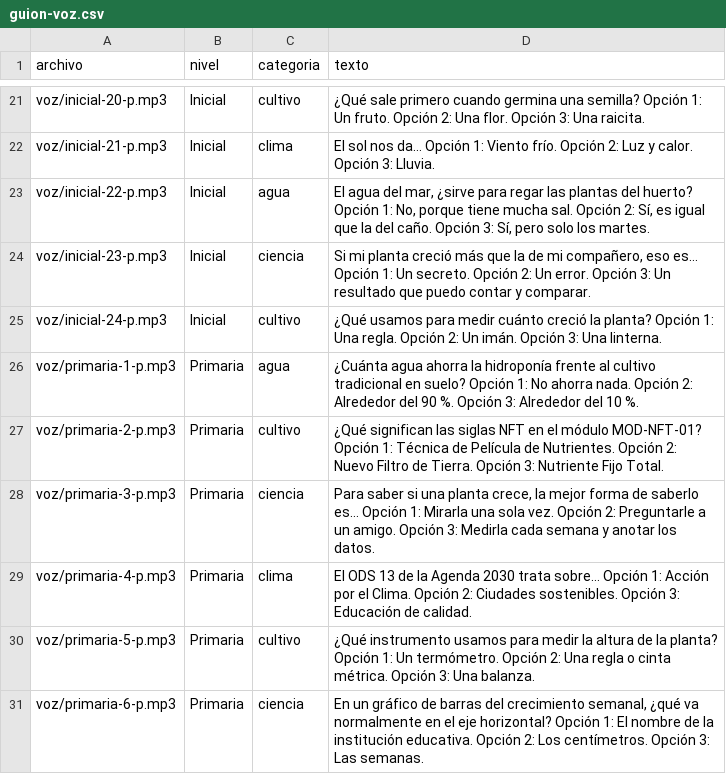
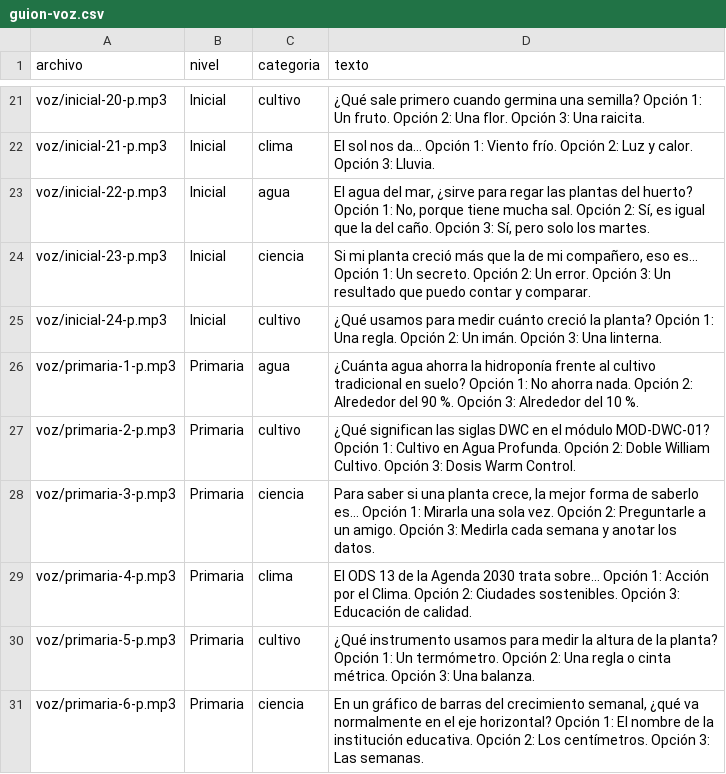
Before and after one commit to delpi21obandoangulo-pixel/proyecto-CIEHS, a CSV file: guion-voz.csv, drawn as a sheet; only a part is shown, gaps mark what is left out; the diff covers the shown part only.

```diff
--- a/guion-voz.csv
+++ b/guion-voz.csv
@@ -26,3 +26,3 @@
 "voz/primaria-1-p.mp3","Primaria","agua","¿Cuánta agua ahorra la hidroponía frente al cultivo tradicional en suelo? Opción 1: No ahorra nada. Opción 2: Alrededor del 90 %. Opción 3: Alrededor del 10 %."
-"voz/primaria-2-p.mp3","Primaria","cultivo","¿Qué significan las siglas NFT en el módulo MOD-NFT-01? Opción 1: Técnica de Película de Nutrientes. Opción 2: Nuevo Filtro de Tierra. Opción 3: Nutriente Fijo Total."
+"voz/primaria-2-p.mp3","Primaria","cultivo","¿Qué significan las siglas DWC en el módulo MOD-DWC-01? Opción 1: Cultivo en Agua Profunda. Opción 2: Doble William Cultivo. Opción 3: Dosis Warm Control."
 "voz/primaria-3-p.mp3","Primaria","ciencia","Para saber si una planta crece, la mejor forma de saberlo es… Opción 1: Mirarla una sola vez. Opción 2: Preguntarle a un amigo. Opción 3: Medirla cada semana y anotar los datos."
```
Also changed, not shown: 8 edited cells elsewhere in this file, 9 other files.
